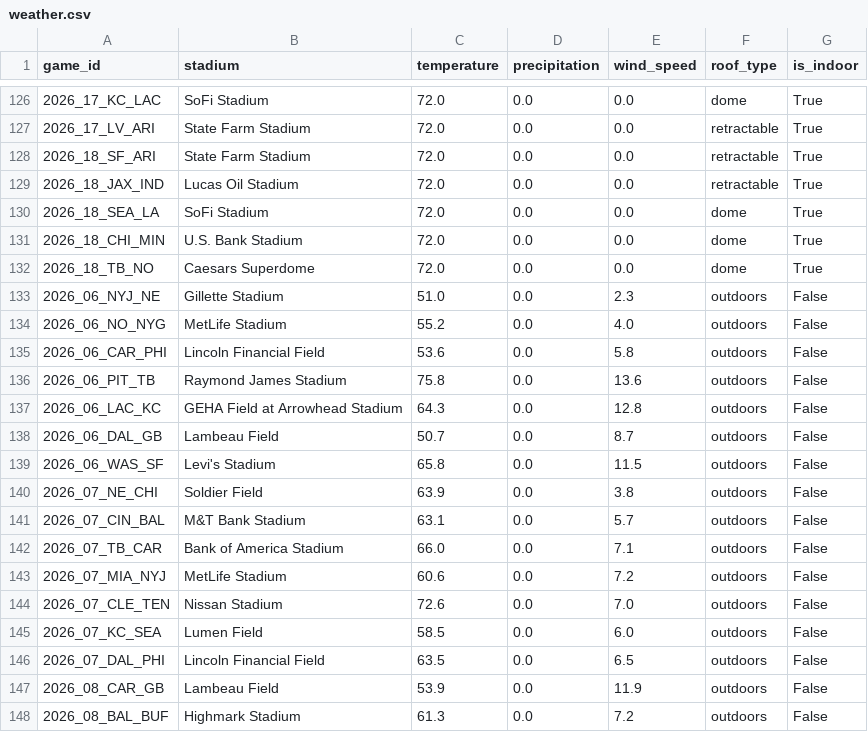
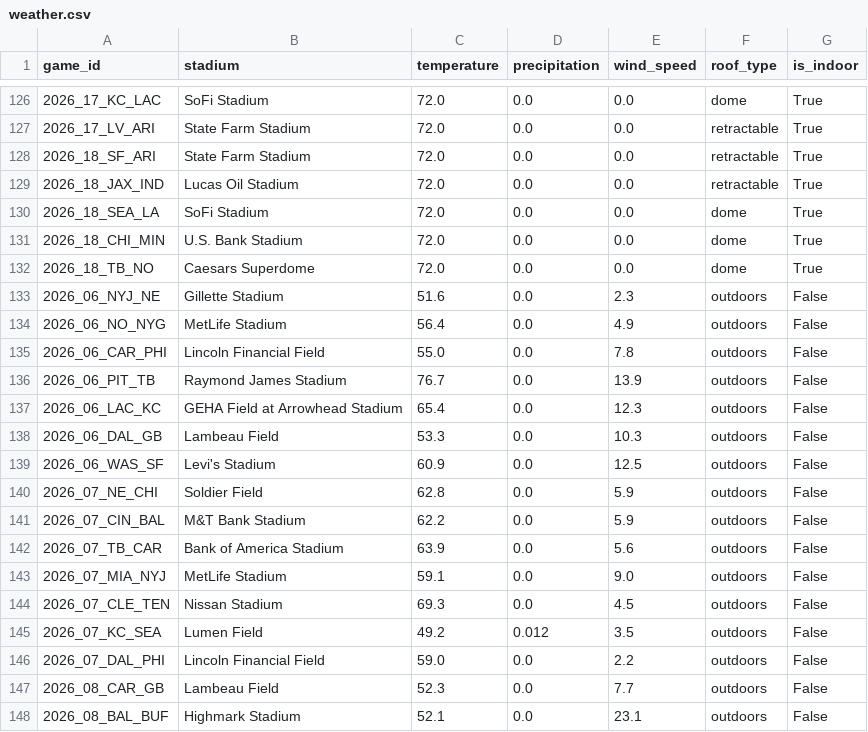
Before and after one commit to vladk-III/NFL-Football, a CSV file: data/weather.csv, drawn as a sheet; only a part is shown, gaps mark what is left out; the diff covers the shown part only.

Commit message:
data: auto snapshot —  wk [2026-10-18]

```diff
--- a/data/weather.csv
+++ b/data/weather.csv
@@ -132,17 +132,17 @@ game_id,stadium,temperature,precipitation,wind_speed,roof_type,is_indoor
 2026_18_TB_NO,Caesars Superdome,72.0,0.0,0.0,dome,True
-2026_06_NYJ_NE,Gillette Stadium,51.0,0.0,2.3,outdoors,False
-2026_06_NO_NYG,MetLife Stadium,55.2,0.0,4.0,outdoors,False
-2026_06_CAR_PHI,Lincoln Financial Field,53.6,0.0,5.8,outdoors,False
-2026_06_PIT_TB,Raymond James Stadium,75.8,0.0,13.6,outdoors,False
-2026_06_LAC_KC,GEHA Field at Arrowhead Stadium,64.3,0.0,12.8,outdoors,False
-2026_06_DAL_GB,Lambeau Field,50.7,0.0,8.7,outdoors,False
-2026_06_WAS_SF,Levi's Stadium,65.8,0.0,11.5,outdoors,False
-2026_07_NE_CHI,Soldier Field,63.9,0.0,3.8,outdoors,False
-2026_07_CIN_BAL,M&T Bank Stadium,63.1,0.0,5.7,outdoors,False
-2026_07_TB_CAR,Bank of America Stadium,66.0,0.0,7.1,outdoors,False
-2026_07_MIA_NYJ,MetLife Stadium,60.6,0.0,7.2,outdoors,False
-2026_07_CLE_TEN,Nissan Stadium,72.6,0.0,7.0,outdoors,False
-2026_07_KC_SEA,Lumen Field,58.5,0.0,6.0,outdoors,False
-2026_07_DAL_PHI,Lincoln Financial Field,63.5,0.0,6.5,outdoors,False
-2026_08_CAR_GB,Lambeau Field,53.9,0.0,11.9,outdoors,False
-2026_08_BAL_BUF,Highmark Stadium,61.3,0.0,7.2,outdoors,False
+2026_06_NYJ_NE,Gillette Stadium,51.6,0.0,2.3,outdoors,False
+2026_06_NO_NYG,MetLife Stadium,56.4,0.0,4.9,outdoors,False
+2026_06_CAR_PHI,Lincoln Financial Field,55.0,0.0,7.8,outdoors,False
+2026_06_PIT_TB,Raymond James Stadium,76.7,0.0,13.9,outdoors,False
+2026_06_LAC_KC,GEHA Field at Arrowhead Stadium,65.4,0.0,12.3,outdoors,False
+2026_06_DAL_GB,Lambeau Field,53.3,0.0,10.3,outdoors,False
+2026_06_WAS_SF,Levi's Stadium,60.9,0.0,12.5,outdoors,False
+2026_07_NE_CHI,Soldier Field,62.8,0.0,5.9,outdoors,False
+2026_07_CIN_BAL,M&T Bank Stadium,62.2,0.0,5.9,outdoors,False
+2026_07_TB_CAR,Bank of America Stadium,63.9,0.0,5.6,outdoors,False
+2026_07_MIA_NYJ,MetLife Stadium,59.1,0.0,9.0,outdoors,False
+2026_07_CLE_TEN,Nissan Stadium,69.3,0.0,4.5,outdoors,False
+2026_07_KC_SEA,Lumen Field,49.2,0.012,3.5,outdoors,False
+2026_07_DAL_PHI,Lincoln Financial Field,59.0,0.0,2.2,outdoors,False
+2026_08_CAR_GB,Lambeau Field,52.3,0.0,7.7,outdoors,False
+2026_08_BAL_BUF,Highmark Stadium,52.1,0.0,23.1,outdoors,False
```
Also changed, not shown: 1 added row and 16 edited cells elsewhere in this file, data/games.csv, 1 other file.
